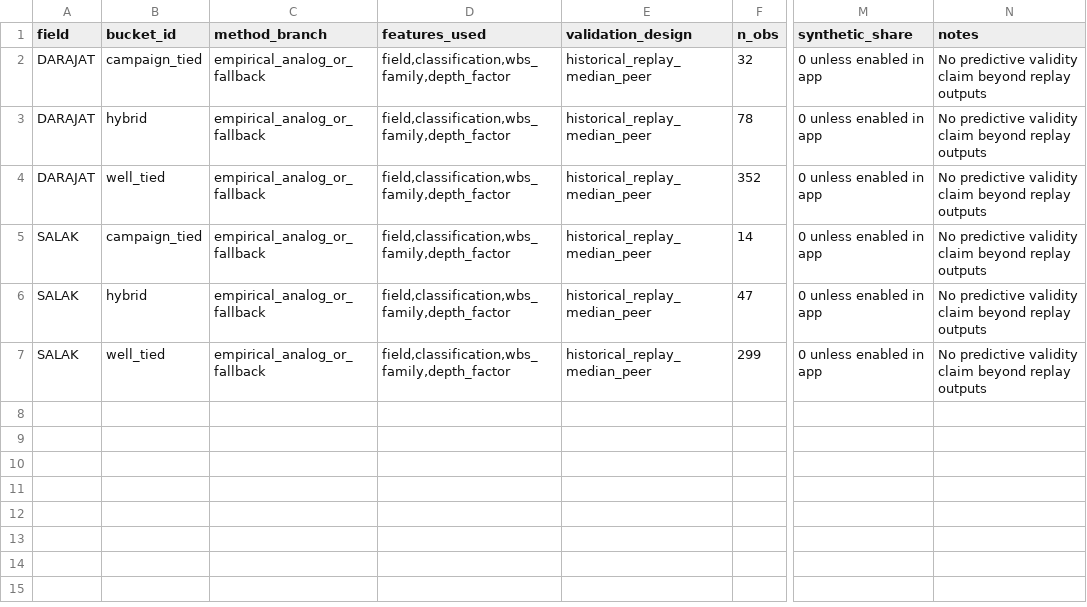
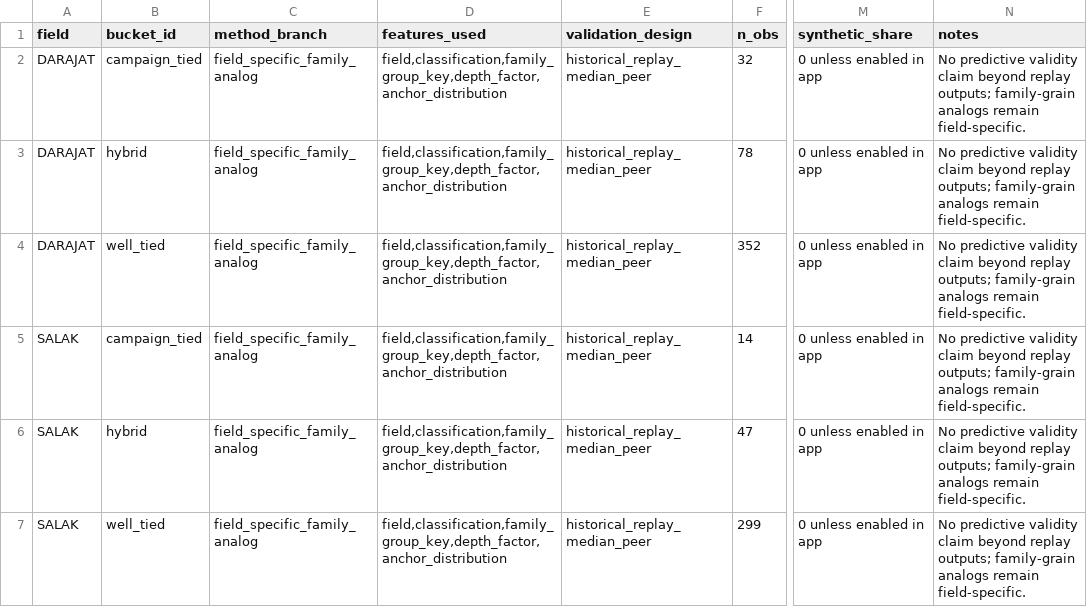
Before and after one commit to gems-fn123/drilling-cost-estimator, a CSV file: data/processed/estimator_method_registry.csv, drawn as a sheet; only a part is shown, gaps mark what is left out; the diff names each change by its address in the sheet, - before the commit and + after, or states it on an @@ line.

```diff
--- a/data/processed/estimator_method_registry.csv
+++ b/data/processed/estimator_method_registry.csv
-C2:C7 (method_branch): empirical_analog_or_fallback
+C2:C7 (method_branch): field_specific_family_analog
-D2:D7 (features_used): field,classification,wbs_family,depth_factor
+D2:D7 (features_used): field,classification,family_group_key,depth_factor,anchor_distribution
-N2:N7 (notes): …beyond replay outputs
+N2:N7 (notes): …beyond replay outputs; family-grain analogs remain field-specific.
```
Also changed, not shown: data/processed/confidence_bands.csv, data/processed/cost_mart_coverage_report.csv, 30 other files.
